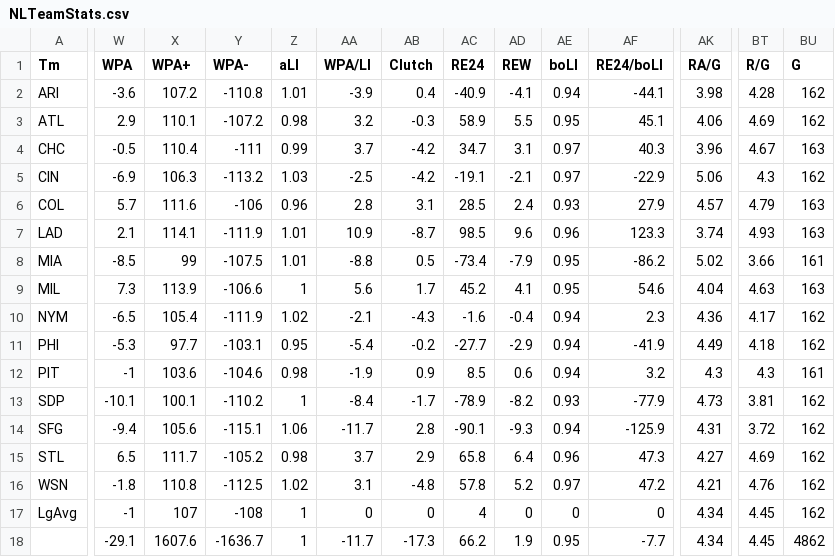
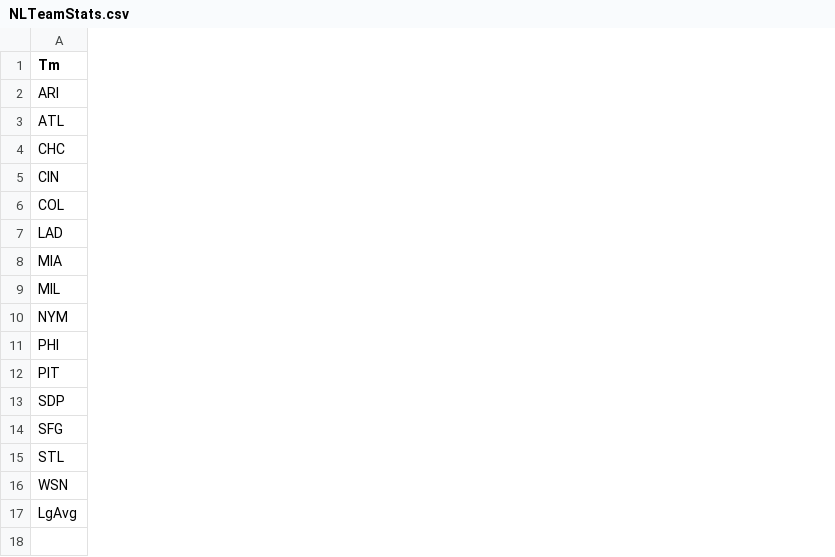
Before and after one commit to LeaLamatina/Project-2, a CSV file: Resources/NLTeamStats.csv, drawn as a sheet; only a part is shown, gaps mark what is left out; the diff covers the shown part only; the diff names each change by its address in the sheet, - before the commit and + after, or states it on an @@ line.

Commit message:
removal of duplicate data and creation of working file

```diff
--- a/Resources/NLTeamStats.csv
+++ b/Resources/NLTeamStats.csv
-column W (WPA), rows 2-18: -3.6 | 2.9 | -0.5 | -6.9 | 5.7 | 2.1 | -8.5 | 7.3 | -6.5 | -5.3 | -1 | -10.1 | -9.4 | 6.5 | -1.8 | -1 | -29.1
-column X (WPA+), rows 2-18: 107.2 | 110.1 | 110.4 | 106.3 | 111.6 | 114.1 | 99 | 113.9 | 105.4 | 97.7 | 103.6 | 100.1 | 105.6 | 111.7 | 110.8 | 107 | 1607.6
-column Y (WPA-), rows 2-18: -110.8 | -107.2 | -111 | -113.2 | -106 | -111.9 | -107.5 | -106.6 | -111.9 | -103.1 | -104.6 | -110.2 | -115.1 | -105.2 | -112.5 | -108 | -1636.7
-column Z (aLI), rows 2-18: 1.01 | 0.98 | 0.99 | 1.03 | 0.96 | 1.01 | 1.01 | 1 | 1.02 | 0.95 | 0.98 | 1 | 1.06 | 0.98 | 1.02 | 1 | 1
-column AA (WPA/LI), rows 2-18: -3.9 | 3.2 | 3.7 | -2.5 | 2.8 | 10.9 | -8.8 | 5.6 | -2.1 | -5.4 | -1.9 | -8.4 | -11.7 | 3.7 | 3.1 | 0 | -11.7
-column AB (Clutch), rows 2-18: 0.4 | -0.3 | -4.2 | -4.2 | 3.1 | -8.7 | 0.5 | 1.7 | -4.3 | -0.2 | 0.9 | -1.7 | 2.8 | 2.9 | -4.8 | 0 | -17.3
-column AC (RE24), rows 2-18: -40.9 | 58.9 | 34.7 | -19.1 | 28.5 | 98.5 | -73.4 | 45.2 | -1.6 | -27.7 | 8.5 | -78.9 | -90.1 | 65.8 | 57.8 | 4 | 66.2
-column AD (REW), rows 2-18: -4.1 | 5.5 | 3.1 | -2.1 | 2.4 | 9.6 | -7.9 | 4.1 | -0.4 | -2.9 | 0.6 | -8.2 | -9.3 | 6.4 | 5.2 | 0 | 1.9
-column AE (boLI), rows 2-18: 0.94 | 0.95 | 0.97 | 0.97 | 0.93 | 0.96 | 0.95 | 0.95 | 0.94 | 0.94 | 0.94 | 0.93 | 0.94 | 0.96 | 0.97 | 0 | 0.95
-column AF (RE24/boLI), rows 2-18: -44.1 | 45.1 | 40.3 | -22.9 | 27.9 | 123.3 | -86.2 | 54.6 | 2.3 | -41.9 | 3.2 | -77.9 | -125.9 | 47.3 | 47.2 | 0 | -7.7
-column AK (RA/G), rows 2-18: 3.98 | 4.06 | 3.96 | 5.06 | 4.57 | 3.74 | 5.02 | 4.04 | 4.36 | 4.49 | 4.3 | 4.73 | 4.31 | 4.27 | 4.21 | 4.34 | 4.34
-column BT (R/G), rows 2-18: 4.28 | 4.69 | 4.67 | 4.3 | 4.79 | 4.93 | 3.66 | 4.63 | 4.17 | 4.18 | 4.3 | 3.81 | 3.72 | 4.69 | 4.76 | 4.45 | 4.45
-column BU (G), rows 2-18: 162 | 162 | 163 | 162 | 163 | 163 | 161 | 163 | 162 | 162 | 161 | 162 | 162 | 162 | 162 | 162 | 4862
```
Also changed, not shown: 24 removed columns elsewhere in this file, Resources/TmSalaries.csv, 2 other files.
